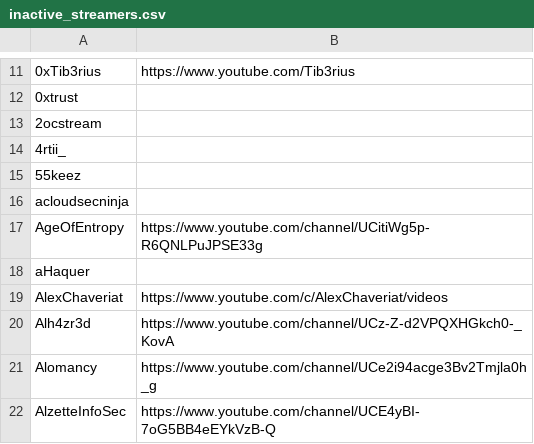
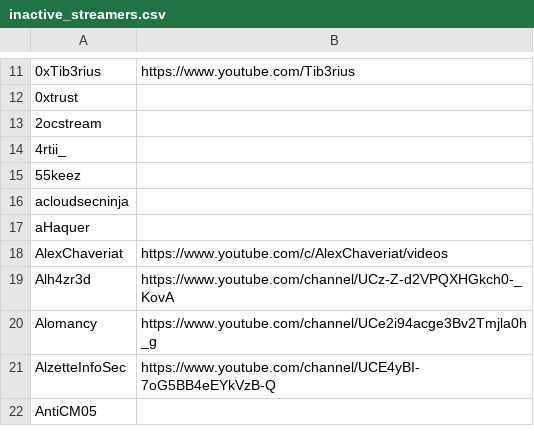
Before and after one commit to infosecstreams/infosecstreams.github.io, a CSV file: inactive_streamers.csv, drawn as a sheet; only a part is shown, gaps mark what is left out; the shorter side is filled out with more unchanged rows; the diff names each change by its address in the sheet, - before the commit and + after, or states it on an @@ line.

Commit message:
🟢 AgeOfEntropy has gone online!

```diff
--- a/inactive_streamers.csv
+++ b/inactive_streamers.csv
-row 17: AgeOfEntropy | https://www.youtube.com/channel/UCitiWg5p-R6QNLPuJPSE33g
```
Also changed, not shown: streamers.csv, 3 other files.
